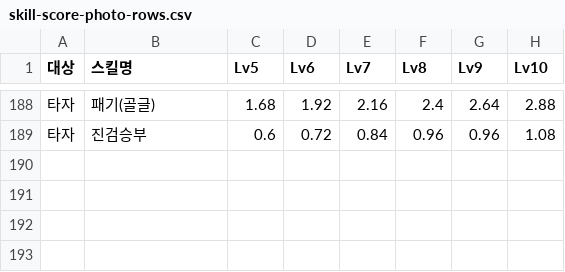
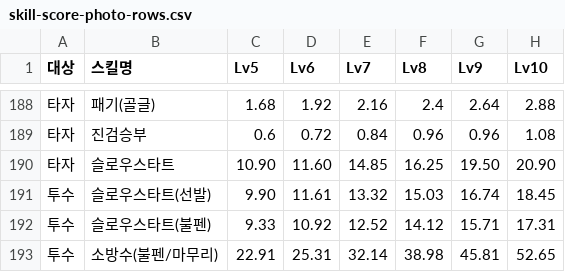
Before and after one commit to lbhbase-web/kbo-squademaker, a CSV file: skill-score-photo-rows.csv, drawn as a sheet; only a part is shown, gaps mark what is left out; the diff names each change by its address in the sheet, - before the commit and + after, or states it on an @@ line.

```diff
--- a/skill-score-photo-rows.csv
+++ b/skill-score-photo-rows.csv
+row 190: 타자 | 슬로우스타트 | 10.90 | 11.60 | 14.85 | 16.25 | 19.50 | 20.90
+row 191: 투수 | 슬로우스타트(선발) | 9.90 | 11.61 | 13.32 | 15.03 | 16.74 | 18.45
+row 192: 투수 | 슬로우스타트(불펜) | 9.33 | 10.92 | 12.52 | 14.12 | 15.71 | 17.31
+row 193: 투수 | 소방수(불펜/마무리) | 22.91 | 25.31 | 32.14 | 38.98 | 45.81 | 52.65
```
Also changed, not shown: 4 other files.
